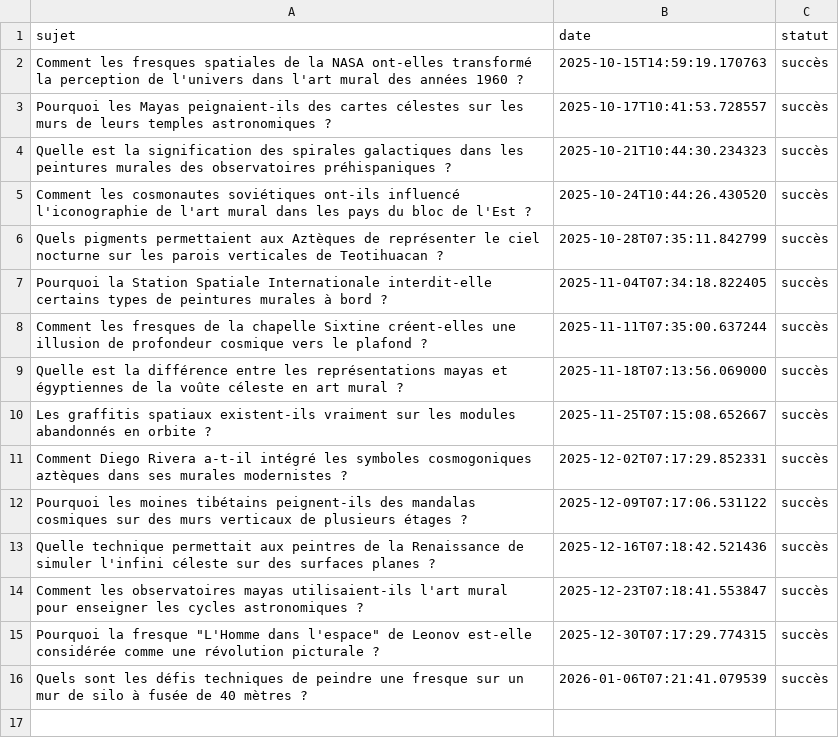
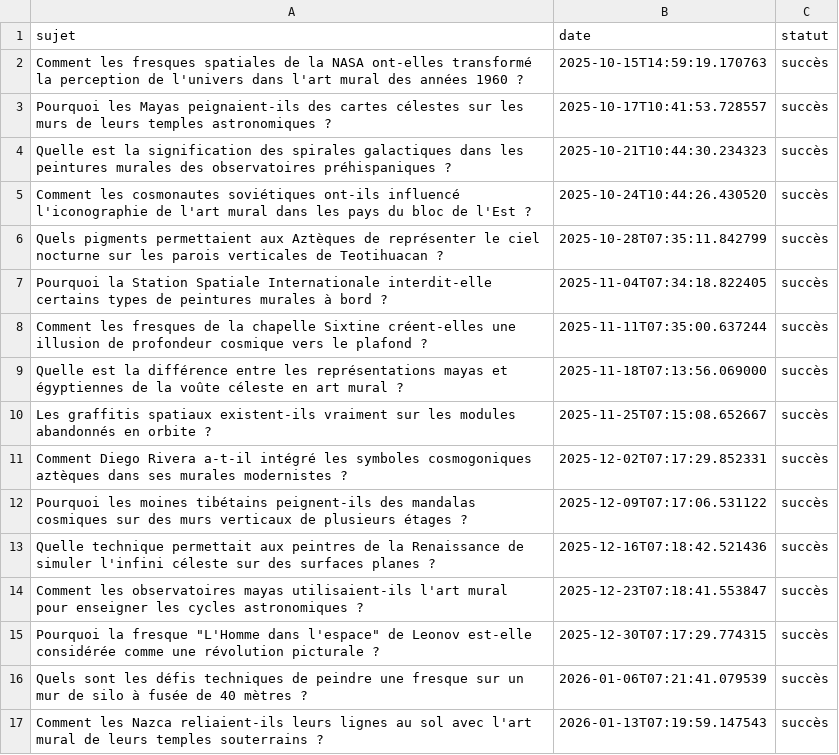
Before and after one commit to Metalosmose21/Espace-2, a CSV file: sujets_traites.csv, drawn as a sheet; the diff names each change by its address in the sheet, - before the commit and + after, or states it on an @@ line.

```diff
--- a/sujets_traites.csv
+++ b/sujets_traites.csv
+row 17: Comment les Nazca reliaient-ils leurs lignes au sol avec l'art mural de leurs temples souterrains ? | 2026-01-13T07:19:59.147543 | succès
```
Also changed, not shown: sujets.csv.
